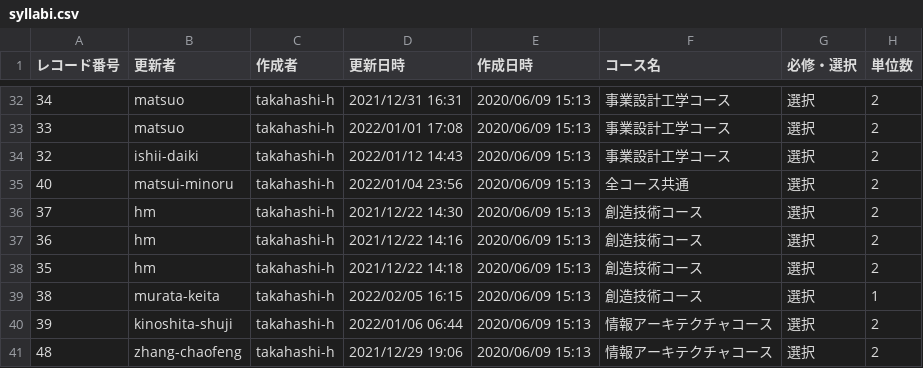
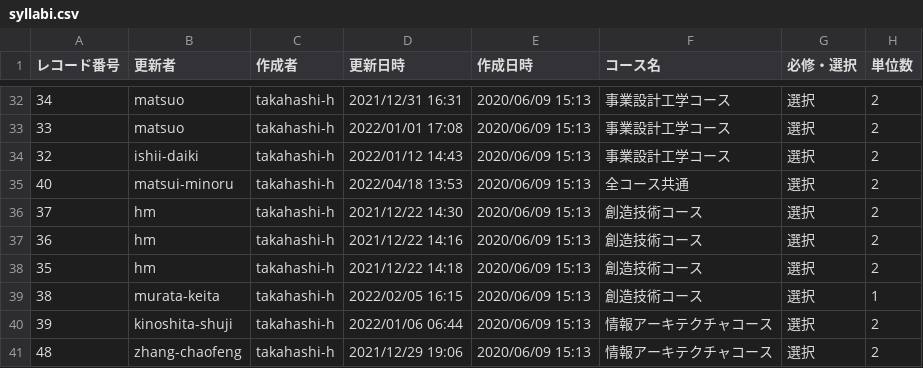
Before and after one commit to chiroruxx/aiit-syllabus-2022, a CSV file: storage/app/seeds/syllabi.csv, drawn as a sheet; only a part is shown, gaps mark what is left out; the diff names each change by its address in the sheet, - before the commit and + after, or states it on an @@ line.

Commit message:
Feat/update syllabi 0808 (#4)
* Update syllabi

* Update packages.

* Update scores.

```diff
--- a/storage/app/seeds/syllabi.csv
+++ b/storage/app/seeds/syllabi.csv
-D35 (更新日時): 2022/01/04 23:56
+D35 (更新日時): 2022/04/18 13:53
```
Also changed, not shown: 10 other files.
